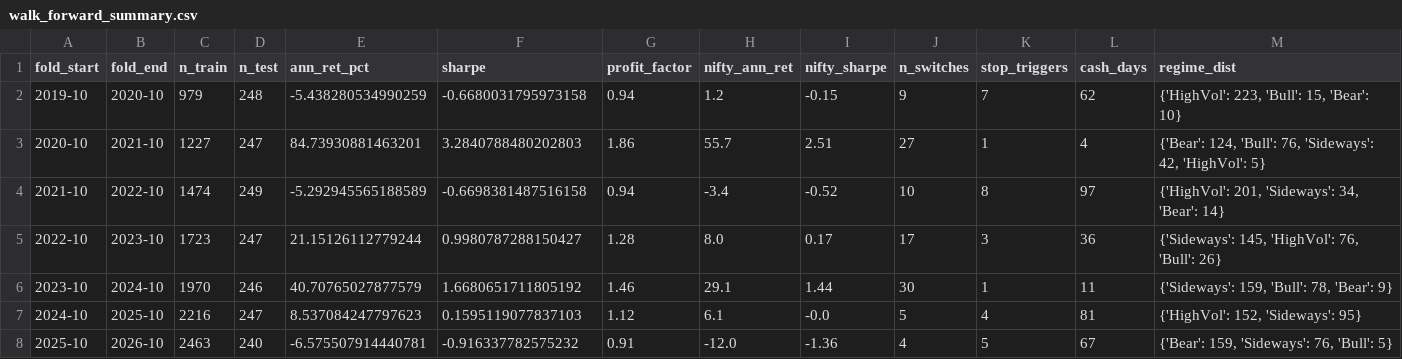
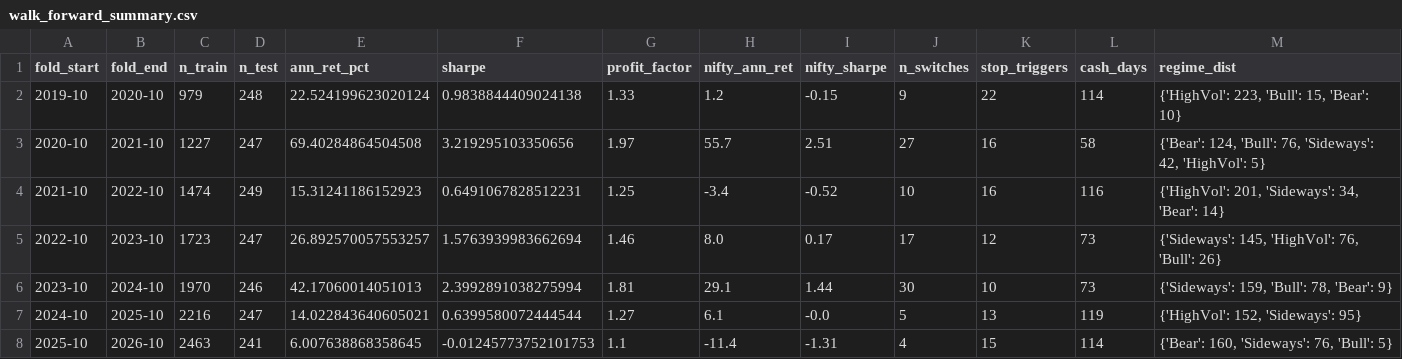
Before and after one commit to VanshMohla29/Regime-Based-Sector-Rotation-QuantStrategy, a CSV file: data/walk_forward_summary.csv, drawn as a sheet.

```diff
--- a/data/walk_forward_summary.csv
+++ b/data/walk_forward_summary.csv
@@ -1,8 +1,8 @@
 fold_start,fold_end,n_train,n_test,ann_ret_pct,sharpe,profit_factor,nifty_ann_ret,nifty_sharpe,n_switches,stop_triggers,cash_days,regime_dist
-2019-10,2020-10,979,248,-5.438280534990259,-0.6680031795973158,0.94,1.2,-0.15,9,7,62,"{'HighVol': 223, 'Bull': 15, 'Bear': 10}"
-2020-10,2021-10,1227,247,84.73930881463201,3.2840788480202803,1.86,55.7,2.51,27,1,4,"{'Bear': 124, 'Bull': 76, 'Sideways': 42, 'HighVol': 5}"
-2021-10,2022-10,1474,249,-5.292945565188589,-0.6698381487516158,0.94,-3.4,-0.52,10,8,97,"{'HighVol': 201, 'Sideways': 34, 'Bear': 14}"
-2022-10,2023-10,1723,247,21.15126112779244,0.9980787288150427,1.28,8.0,0.17,17,3,36,"{'Sideways': 145, 'HighVol': 76, 'Bull': 26}"
-2023-10,2024-10,1970,246,40.70765027877579,1.6680651711805192,1.46,29.1,1.44,30,1,11,"{'Sideways': 159, 'Bull': 78, 'Bear': 9}"
-2024-10,2025-10,2216,247,8.537084247797623,0.1595119077837103,1.12,6.1,-0.0,5,4,81,"{'HighVol': 152, 'Sideways': 95}"
-2025-10,2026-10,2463,240,-6.575507914440781,-0.916337782575232,0.91,-12.0,-1.36,4,5,67,"{'Bear': 159, 'Sideways': 76, 'Bull': 5}"
+2019-10,2020-10,979,248,22.524199623020124,0.9838844409024138,1.33,1.2,-0.15,9,22,114,"{'HighVol': 223, 'Bull': 15, 'Bear': 10}"
+2020-10,2021-10,1227,247,69.40284864504508,3.219295103350656,1.97,55.7,2.51,27,16,58,"{'Bear': 124, 'Bull': 76, 'Sideways': 42, 'HighVol': 5}"
+2021-10,2022-10,1474,249,15.31241186152923,0.6491067828512231,1.25,-3.4,-0.52,10,16,116,"{'HighVol': 201, 'Sideways': 34, 'Bear': 14}"
+2022-10,2023-10,1723,247,26.892570057553257,1.5763939983662694,1.46,8.0,0.17,17,12,73,"{'Sideways': 145, 'HighVol': 76, 'Bull': 26}"
+2023-10,2024-10,1970,246,42.17060014051013,2.3992891038275994,1.81,29.1,1.44,30,10,73,"{'Sideways': 159, 'Bull': 78, 'Bear': 9}"
+2024-10,2025-10,2216,247,14.022843640605021,0.6399580072444544,1.27,6.1,-0.0,5,13,119,"{'HighVol': 152, 'Sideways': 95}"
+2025-10,2026-10,2463,241,6.007638868358645,-0.01245773752101753,1.1,-11.4,-1.31,4,15,114,"{'Bear': 160, 'Sideways': 76, 'Bull': 5}"
```
Also changed, not shown: data/paper_portfolio_history.csv, data/parameter_stability_summary.csv, 25 other files.
